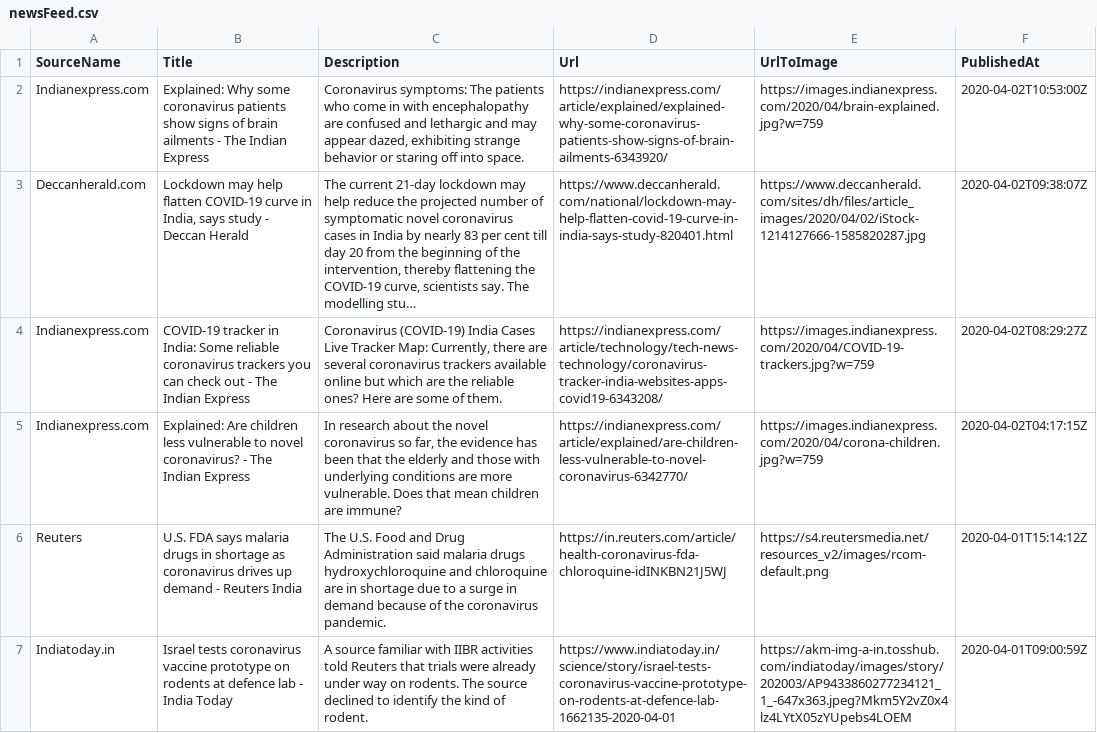
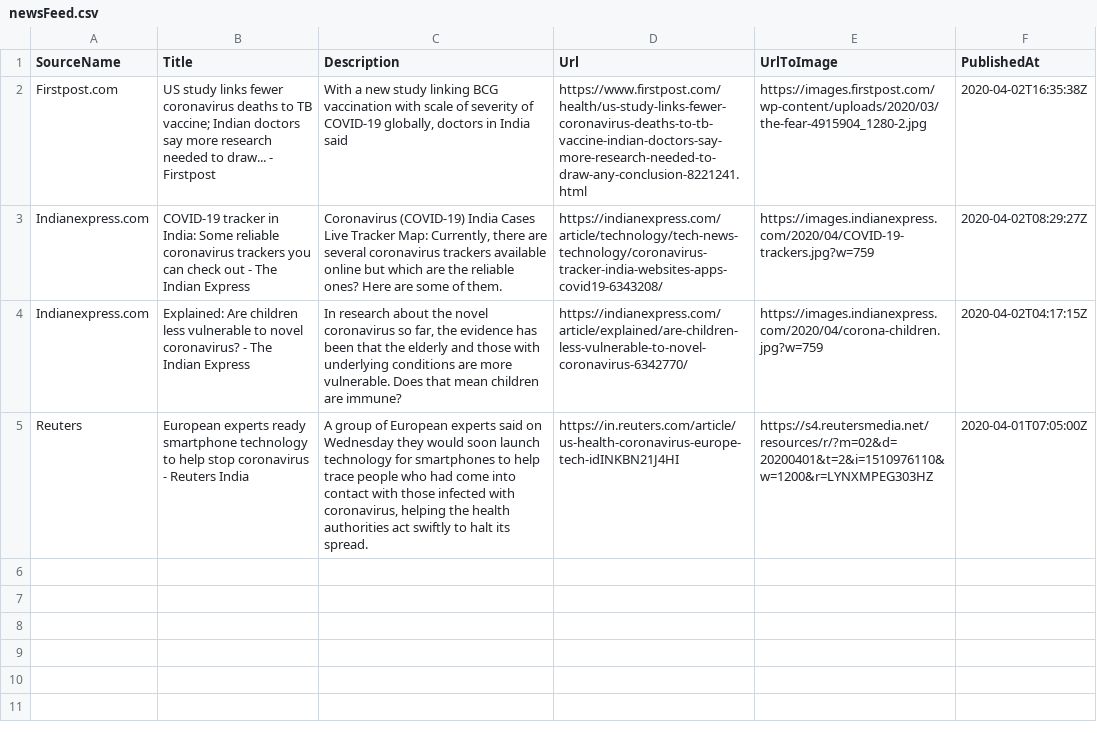
Before and after one commit to PritiShaw/Covid-19-India, a CSV file: src/data/newsFeed.csv, drawn as a sheet; removed rows and columns are numbered as before the commit, all else as after; the diff names each change by its address in the sheet, - before the commit and + after, or states it on an @@ line.

Commit message:
Stats Bot pushed at 03-04-2020_03:00AM IST

```diff
--- a/src/data/newsFeed.csv
+++ b/src/data/newsFeed.csv
-row 2: Indianexpress.com | Explained: Why some coronavirus patients show signs of brain ailments - The Indian Express | Coronavirus symptoms: The patients who come in with encephalopathy are confused and lethargic and may appear dazed, exhibiting strange behavior or staring off into space. | https://indianexpress.com/article/explained/explained-why-some-coronavirus-patients-show-signs-of-brain-ailments-6343920/ | https://images.indianexpress.com/2020/04/brain-explained.jpg?w=759 | 2020-04-02T10:53:00Z
-row 3: Deccanherald.com | Lockdown may help flatten COVID-19 curve in India, says study - Deccan Herald | The current 21-day lockdown may help reduce the projected number of symptomatic novel coronavirus cases in India by nearly 83 per cent till day 20 from the beginning of the intervention, thereby flattening the COVID-19 curve, scientists say. The modelling stu… | https://www.deccanherald.com/national/lockdown-may-help-flatten-covid-19-curve-in-india-says-study-820401.html | https://www.deccanherald.com/sites/dh/files/article_images/2020/04/02/iStock-1214127666-1585820287.jpg | 2020-04-02T09:38:07Z
+row 2: Firstpost.com | US study links fewer coronavirus deaths to TB vaccine; Indian doctors say more research needed to draw... - Firstpost | With a new study linking BCG vaccination with scale of severity of COVID-19 globally, doctors in India said | https://www.firstpost.com/health/us-study-links-fewer-coronavirus-deaths-to-tb-vaccine-indian-doctors-say-more-research-needed-to-draw-any-conclusion-8221241.html | https://images.firstpost.com/wp-content/uploads/2020/03/the-fear-4915904_1280-2.jpg | 2020-04-02T16:35:38Z
-row 6: Reuters | U.S. FDA says malaria drugs in shortage as coronavirus drives up demand - Reuters India | The U.S. Food and Drug Administration said malaria drugs hydroxychloroquine and chloroquine are in shortage due to a surge in demand because of the coronavirus pandemic. | https://in.reuters.com/article/health-coronavirus-fda-chloroquine-idINKBN21J5WJ | https://s4.reutersmedia.net/resources_v2/images/rcom-default.png | 2020-04-01T15:14:12Z
-row 7: Indiatoday.in | Israel tests coronavirus vaccine prototype on rodents at defence lab - India Today | A source familiar with IIBR activities told Reuters that trials were already under way on rodents. The source declined to identify the kind of rodent. | https://www.indiatoday.in/science/story/israel-tests-coronavirus-vaccine-prototype-on-rodents-at-defence-lab-1662135-2020-04-01 | https://akm-img-a-in.tosshub.com/indiatoday/images/story/202003/AP9433860277234121_1_-647x363.jpeg?Mkm5Y2vZ0x4lz4LYtX05zYUpebs4LOEM | 2020-04-01T09:00:59Z
+row 5: Reuters | European experts ready smartphone technology to help stop coronavirus - Reuters India | A group of European experts said on Wednesday they would soon launch technology for smartphones to help trace people who had come into contact with those infected with coronavirus, helping the health authorities act swiftly to halt its spread. | https://in.reuters.com/article/us-health-coronavirus-europe-tech-idINKBN21J4HI | https://s4.reutersmedia.net/resources/r/?m=02&d=20200401&t=2&i=1510976110&w=1200&r=LYNXMPEG303HZ | 2020-04-01T07:05:00Z
```
